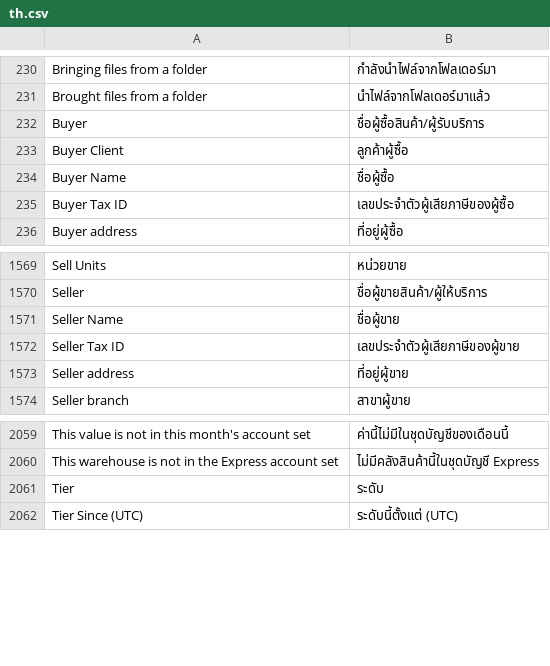
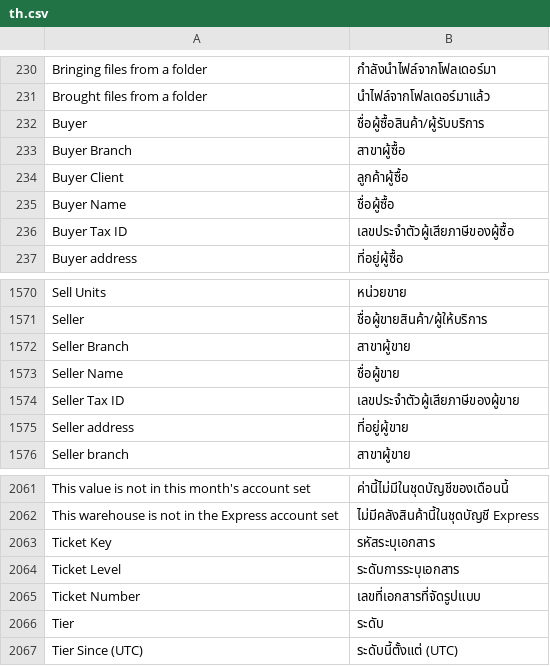
Before and after one commit to skin306152-star/pearnly, a CSV file: apps/pearnly_cowork/pearnly_cowork/translations/th.csv, drawn as a sheet; only a part is shown, gaps mark what is left out; the diff names each change by its address in the sheet, - before the commit and + after, or states it on an @@ line.

Commit message:
feat: one ticket is written once (batch 1 of the review plan, carried over from pearnly/cc-ticket-identity-2 810275b9e onto main 56bf65d85): a shared ledger_tickets.entered judges by ticket identity whether another record already wrote or is writing the same ticket, a short per-identity lock keeps one writer at a time, Cowork and ERP declare their twin lookups, and the real-run scenario and preflight scripts come along; conflicts with main resolved (the ledger_tickets package keeps both the identity check and check_present, ERP submit keeps waiting-for-computer and waiting_targets, Cowork push keeps the write plan gate, patches and registries take both sides, tools golden sample rewritten)

```diff
--- a/apps/pearnly_cowork/pearnly_cowork/translations/th.csv
+++ b/apps/pearnly_cowork/pearnly_cowork/translations/th.csv
+row 233: Buyer Branch | สาขาผู้ซื้อ
+row 1572: Seller Branch | สาขาผู้ขาย
+row 2063: Ticket Key | รหัสระบุเอกสาร
+row 2064: Ticket Level | ระดับการระบุเอกสาร
+row 2065: Ticket Number | เลขที่เอกสารที่จัดรูปแบบ
```
Also changed, not shown: apps/pearnly_cowork/pearnly_cowork/i18n/messages.tsv, apps/pearnly_cowork/pearnly_cowork/translations/en.csv, 57 other files.
